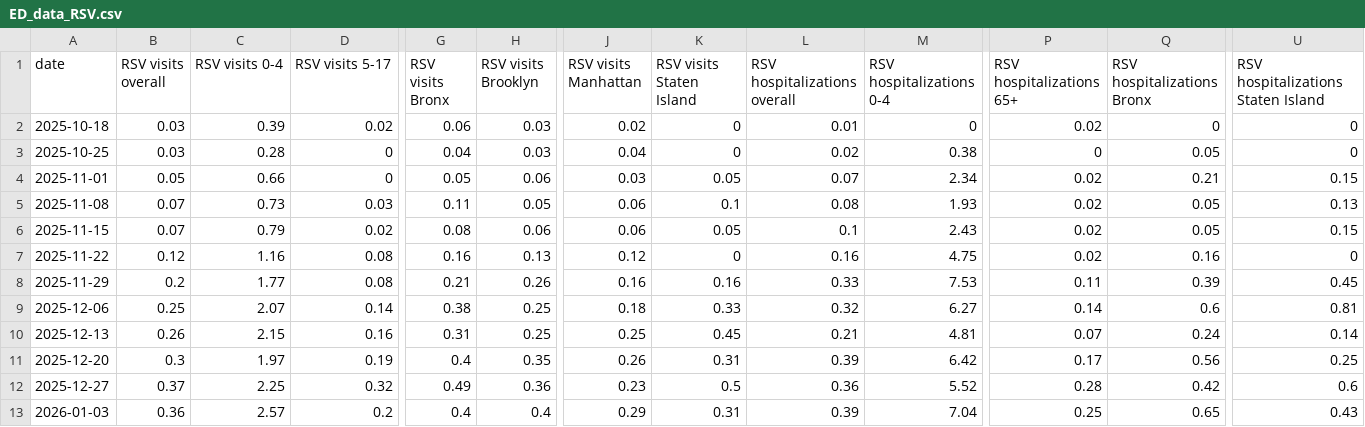
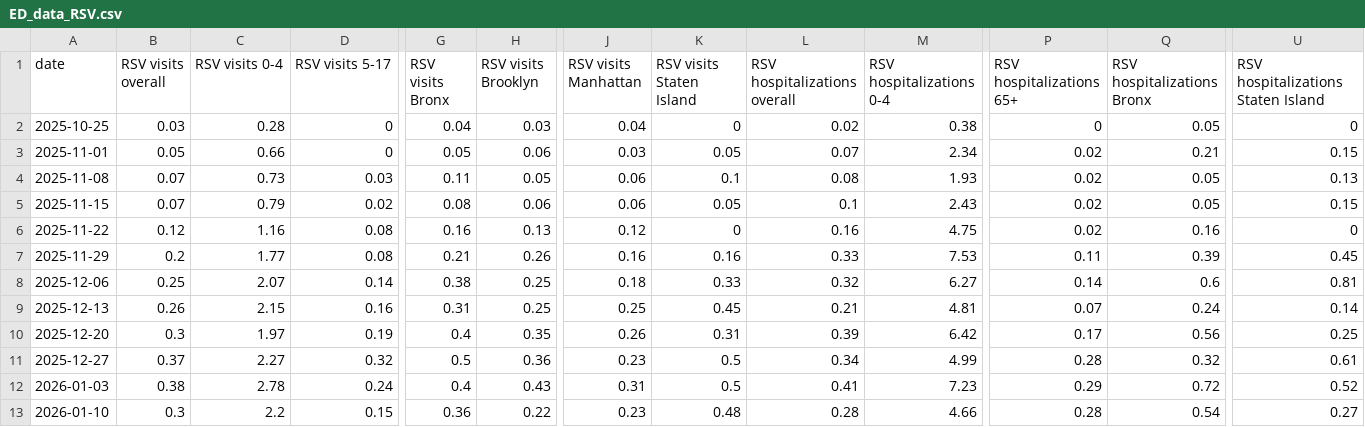
Before and after one commit to nychealth/respiratory-illness-data, a CSV file: data/ED_data_RSV.csv, drawn as a sheet; only a part is shown, gaps mark what is left out; removed rows and columns are numbered as before the commit, all else as after; rows hold the shown columns only; the diff covers the shown part only; the diff names each change by its address in the sheet, - before the commit and + after, or states it on an @@ line.

```diff
--- a/data/ED_data_RSV.csv
+++ b/data/ED_data_RSV.csv
-row 2: 2025-10-18 | 0.03 | 0.39 | 0.02 | 0.06 | 0.03 | 0.02 | 0 | 0.01 | 0 | 0.02 | 0 | 0
-C11 (RSV visits 0-4): 2.25
+C11 (RSV visits 0-4): 2.27
-G11 (RSV visits Bronx): 0.49
+G11 (RSV visits Bronx): 0.5
-L11 (RSV hospitalizations overall): 0.36
+L11 (RSV hospitalizations overall): 0.34
-M11 (RSV hospitalizations 0-4): 5.52
+M11 (RSV hospitalizations 0-4): 4.99
-Q11 (RSV hospitalizations Bronx): 0.42
+Q11 (RSV hospitalizations Bronx): 0.32
-U11: 0.6
+U11: 0.61
-B12 (RSV visits overall): 0.36
+B12 (RSV visits overall): 0.38
-C12 (RSV visits 0-4): 2.57
+C12 (RSV visits 0-4): 2.78
-D12 (RSV visits 5-17): 0.2
+D12 (RSV visits 5-17): 0.24
-H12 (RSV visits Brooklyn): 0.4
+H12 (RSV visits Brooklyn): 0.43
-J12 (RSV visits Manhattan): 0.29
+J12 (RSV visits Manhattan): 0.31
-K12 (RSV visits Staten Island): 0.31
+K12 (RSV visits Staten Island): 0.5
-L12 (RSV hospitalizations overall): 0.39
+L12 (RSV hospitalizations overall): 0.41
-M12 (RSV hospitalizations 0-4): 7.04
+M12 (RSV hospitalizations 0-4): 7.23
-P12 (RSV hospitalizations 65+): 0.25
+P12 (RSV hospitalizations 65+): 0.29
-Q12 (RSV hospitalizations Bronx): 0.65
+Q12 (RSV hospitalizations Bronx): 0.72
-U12: 0.43
+U12: 0.52
+row 13: 2026-01-10 | 0.3 | 2.2 | 0.15 | 0.36 | 0.22 | 0.23 | 0.48 | 0.28 | 4.66 | 0.28 | 0.54 | 0.27
```
Also changed, not shown: 2 edited cells elsewhere in this file, data/Case_data_COVID-19.csv, data/Case_data_influenza_by_group.csv, 11 other files.
